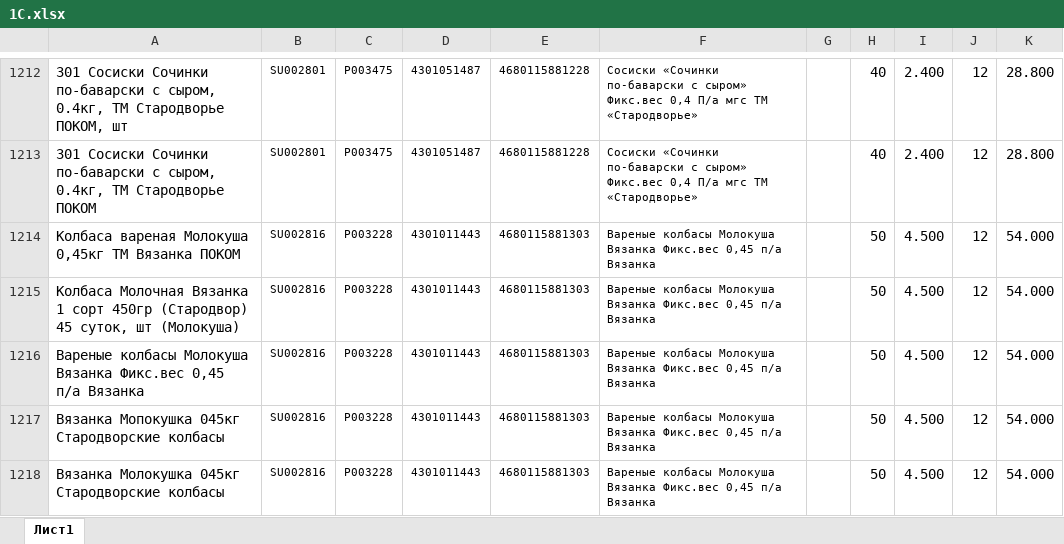
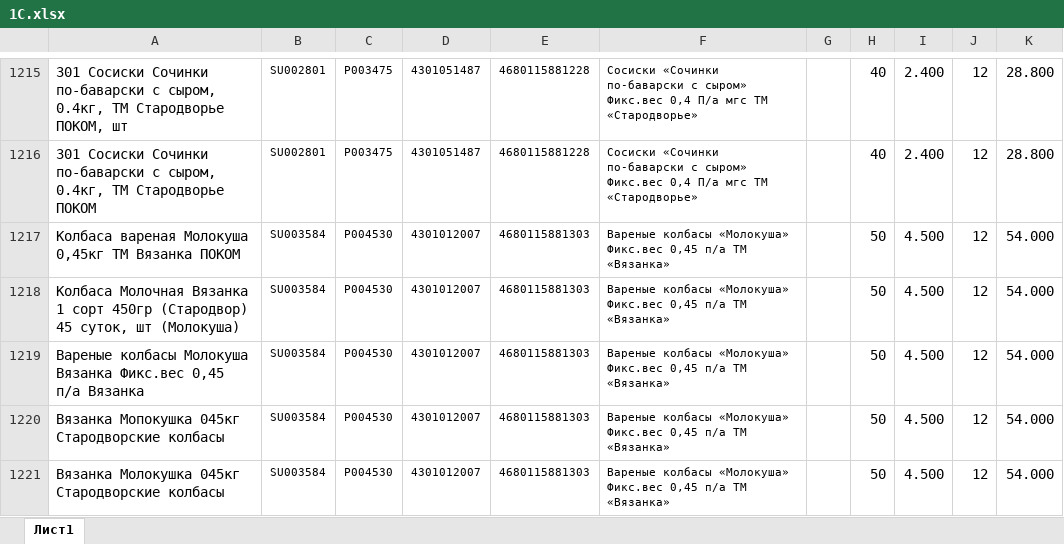
Before and after one commit to Fejanin/pokom_ki, an Excel workbook: moduls/1С.xlsx, sheet Лист1, drawn as a sheet; only a part is shown, gaps mark what is left out; values as stored, in another font and other column widths than the file's, no borders; addresses are those after the commit; the diff covers the shown part only; the diff names each change by its address in the sheet, - before the commit and + after, or states it on an @@ line.

```diff
--- a/moduls/1С.xlsx (sheet Лист1)
+++ b/moduls/1С.xlsx (sheet Лист1)
-B1217:B1221: SU002816
+B1217:B1221: SU003584
-C1217:C1221: P003228
+C1217:C1221: P004530
-D1217:D1221: 4301011443
+D1217:D1221: 4301012007
-F1217:F1221: Вареные колбасы Молокуша Вязанка Фикс.вес 0,45 п/а Вязанка
+F1217:F1221: Вареные колбасы «Молокуша» Фикс.вес 0,45 п/а ТМ «Вязанка»
```
Also changed, not shown: 9 added rows and 60 edited cells elsewhere in this sheet, formulas that keep their value, 9 other files.
